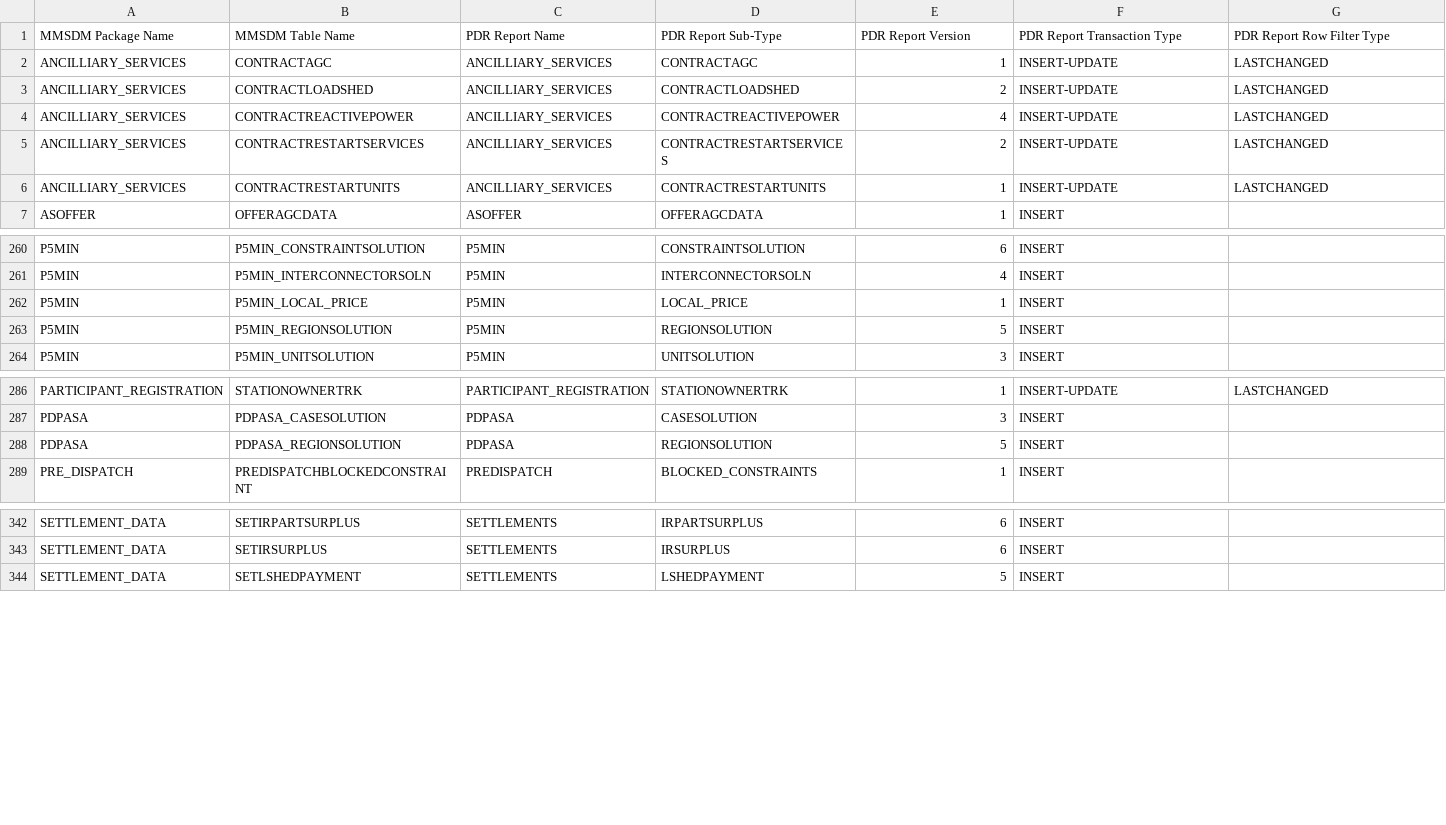
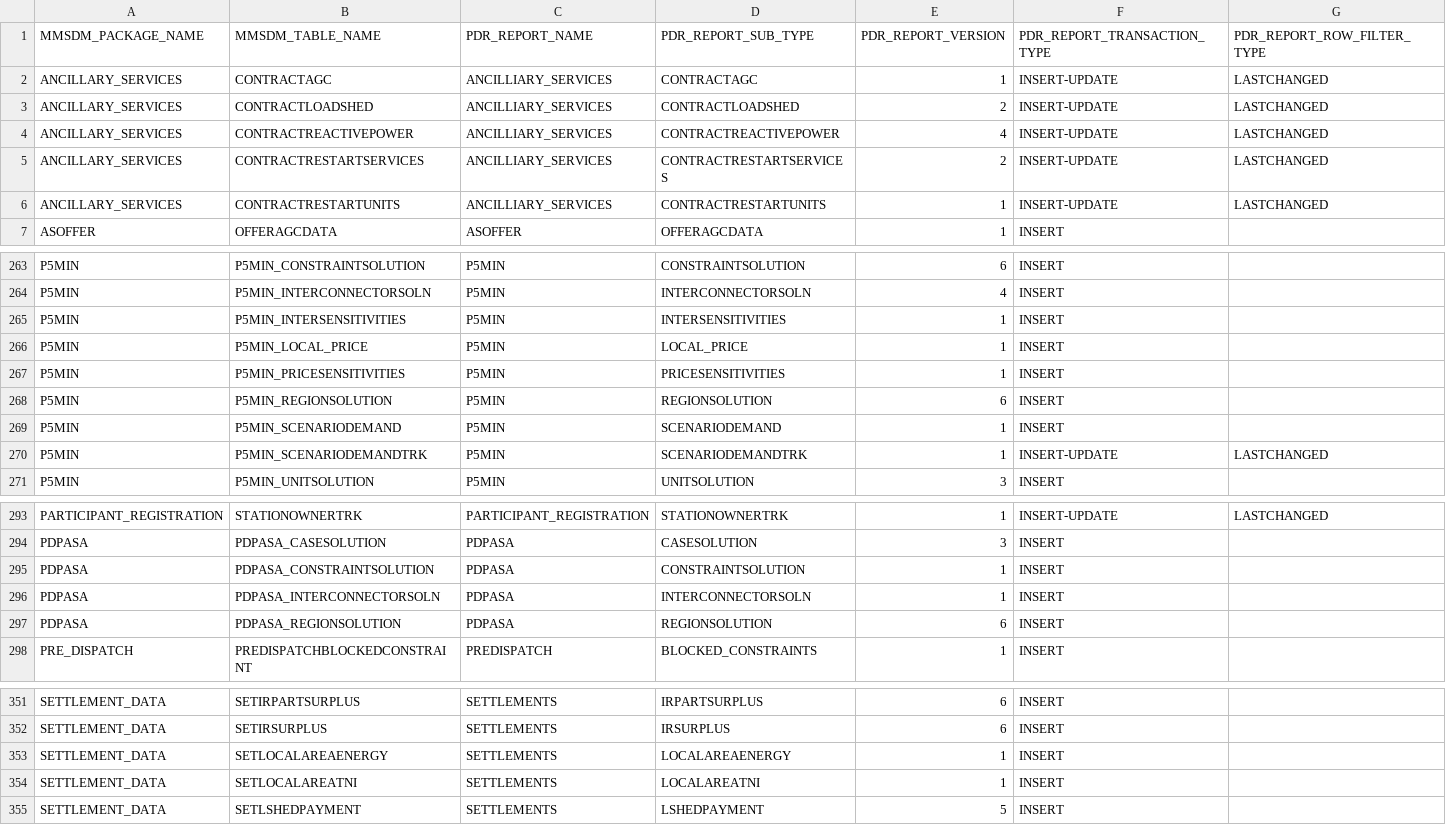
Before and after one commit to eigenmo-de/mmsdm-rs, a CSV file: table_mapping.csv, drawn as a sheet; only a part is shown, gaps mark what is left out; the diff covers the shown part only.

```diff
--- a/table_mapping.csv
+++ b/table_mapping.csv
@@ -1,7 +1,7 @@
-MMSDM Package Name,MMSDM Table Name,PDR Report Name,PDR Report Sub-Type,PDR Report Version,PDR Report Transaction Type,PDR Report Row Filter Type
-ANCILLIARY_SERVICES,CONTRACTAGC,ANCILLIARY_SERVICES,CONTRACTAGC,1,INSERT-UPDATE,LASTCHANGED
-ANCILLIARY_SERVICES,CONTRACTLOADSHED,ANCILLIARY_SERVICES,CONTRACTLOADSHED,2,INSERT-UPDATE,LASTCHANGED
-ANCILLIARY_SERVICES,CONTRACTREACTIVEPOWER,ANCILLIARY_SERVICES,CONTRACTREACTIVEPOWER,4,INSERT-UPDATE,LASTCHANGED
-ANCILLIARY_SERVICES,CONTRACTRESTARTSERVICES,ANCILLIARY_SERVICES,CONTRACTRESTARTSERVICES,2,INSERT-UPDATE,LASTCHANGED
-ANCILLIARY_SERVICES,CONTRACTRESTARTUNITS,ANCILLIARY_SERVICES,CONTRACTRESTARTUNITS,1,INSERT-UPDATE,LASTCHANGED
+MMSDM_PACKAGE_NAME,MMSDM_TABLE_NAME,PDR_REPORT_NAME,PDR_REPORT_SUB_TYPE,PDR_REPORT_VERSION,PDR_REPORT_TRANSACTION_TYPE,PDR_REPORT_ROW_FILTER_TYPE
+ANCILLARY_SERVICES,CONTRACTAGC,ANCILLIARY_SERVICES,CONTRACTAGC,1,INSERT-UPDATE,LASTCHANGED
+ANCILLARY_SERVICES,CONTRACTLOADSHED,ANCILLIARY_SERVICES,CONTRACTLOADSHED,2,INSERT-UPDATE,LASTCHANGED
+ANCILLARY_SERVICES,CONTRACTREACTIVEPOWER,ANCILLIARY_SERVICES,CONTRACTREACTIVEPOWER,4,INSERT-UPDATE,LASTCHANGED
+ANCILLARY_SERVICES,CONTRACTRESTARTSERVICES,ANCILLIARY_SERVICES,CONTRACTRESTARTSERVICES,2,INSERT-UPDATE,LASTCHANGED
+ANCILLARY_SERVICES,CONTRACTRESTARTUNITS,ANCILLIARY_SERVICES,CONTRACTRESTARTUNITS,1,INSERT-UPDATE,LASTCHANGED
 ASOFFER,OFFERAGCDATA,ASOFFER,OFFERAGCDATA,1,INSERT,
@@ -261,4 +264,8 @@ P5MIN,P5MIN_CONSTRAINTSOLUTION,P5MIN,CONSTRAINTSOLUTION,6,INSERT,
 P5MIN,P5MIN_INTERCONNECTORSOLN,P5MIN,INTERCONNECTORSOLN,4,INSERT,
+P5MIN,P5MIN_INTERSENSITIVITIES,P5MIN,INTERSENSITIVITIES,1,INSERT,
 P5MIN,P5MIN_LOCAL_PRICE,P5MIN,LOCAL_PRICE,1,INSERT,
-P5MIN,P5MIN_REGIONSOLUTION,P5MIN,REGIONSOLUTION,5,INSERT,
+P5MIN,P5MIN_PRICESENSITIVITIES,P5MIN,PRICESENSITIVITIES,1,INSERT,
+P5MIN,P5MIN_REGIONSOLUTION,P5MIN,REGIONSOLUTION,6,INSERT,
+P5MIN,P5MIN_SCENARIODEMAND,P5MIN,SCENARIODEMAND,1,INSERT,
+P5MIN,P5MIN_SCENARIODEMANDTRK,P5MIN,SCENARIODEMANDTRK,1,INSERT-UPDATE,LASTCHANGED
 P5MIN,P5MIN_UNITSOLUTION,P5MIN,UNITSOLUTION,3,INSERT,
@@ -287,3 +294,5 @@ PARTICIPANT_REGISTRATION,STATIONOWNERTRK,PARTICIPANT_REGISTRATION,STATIONOWNERTR
 PDPASA,PDPASA_CASESOLUTION,PDPASA,CASESOLUTION,3,INSERT,
-PDPASA,PDPASA_REGIONSOLUTION,PDPASA,REGIONSOLUTION,5,INSERT,
+PDPASA,PDPASA_CONSTRAINTSOLUTION,PDPASA,CONSTRAINTSOLUTION,1,INSERT,
+PDPASA,PDPASA_INTERCONNECTORSOLN,PDPASA,INTERCONNECTORSOLN,1,INSERT,
+PDPASA,PDPASA_REGIONSOLUTION,PDPASA,REGIONSOLUTION,6,INSERT,
 PRE_DISPATCH,PREDISPATCHBLOCKEDCONSTRAINT,PREDISPATCH,BLOCKED_CONSTRAINTS,1,INSERT,
@@ -343,2 +352,4 @@ SETTLEMENT_DATA,SETIRPARTSURPLUS,SETTLEMENTS,IRPARTSURPLUS,6,INSERT,
 SETTLEMENT_DATA,SETIRSURPLUS,SETTLEMENTS,IRSURPLUS,6,INSERT,
+SETTLEMENT_DATA,SETLOCALAREAENERGY,SETTLEMENTS,LOCALAREAENERGY,1,INSERT,
+SETTLEMENT_DATA,SETLOCALAREATNI,SETTLEMENTS,LOCALAREATNI,1,INSERT,
 SETTLEMENT_DATA,SETLSHEDPAYMENT,SETTLEMENTS,LSHEDPAYMENT,5,INSERT,
```
Also changed, not shown: 9 added rows, 5 removed rows and 39 edited cells elsewhere in this file, 43 other files.
